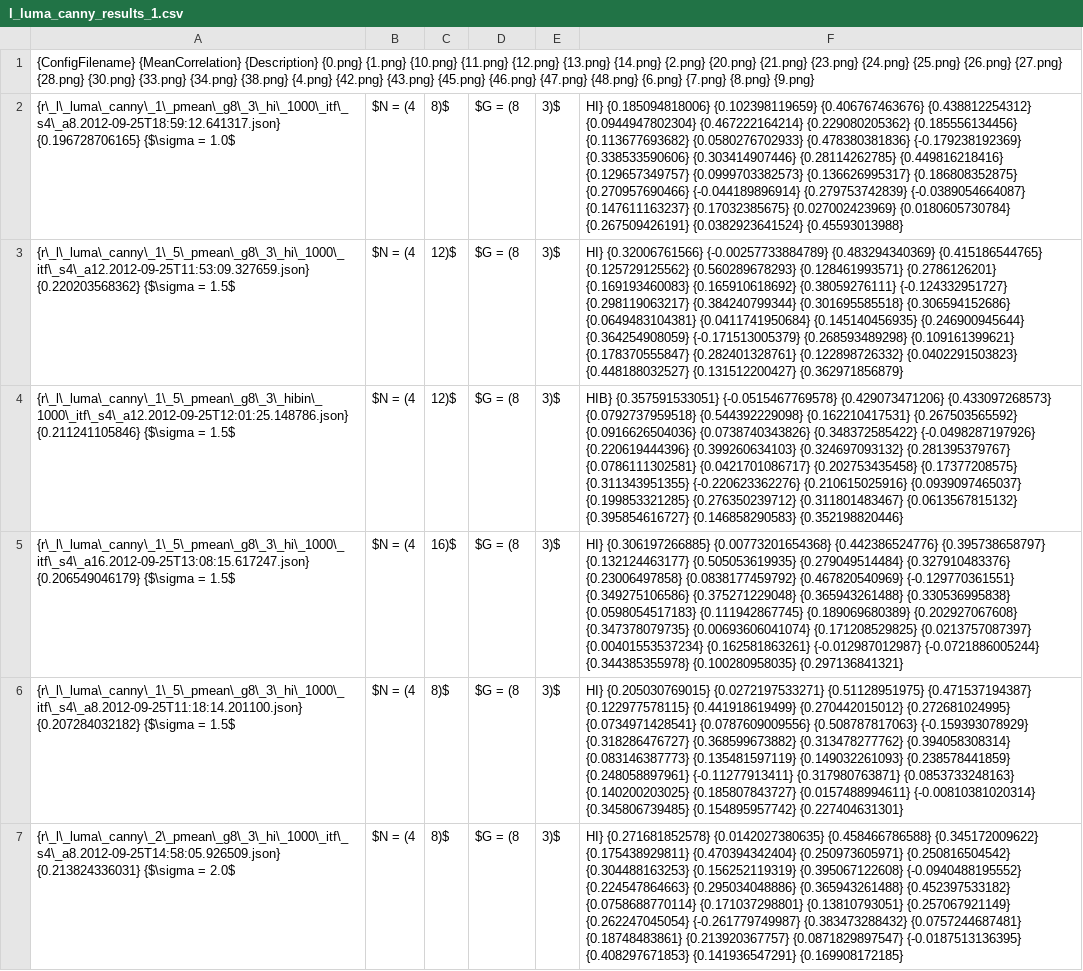
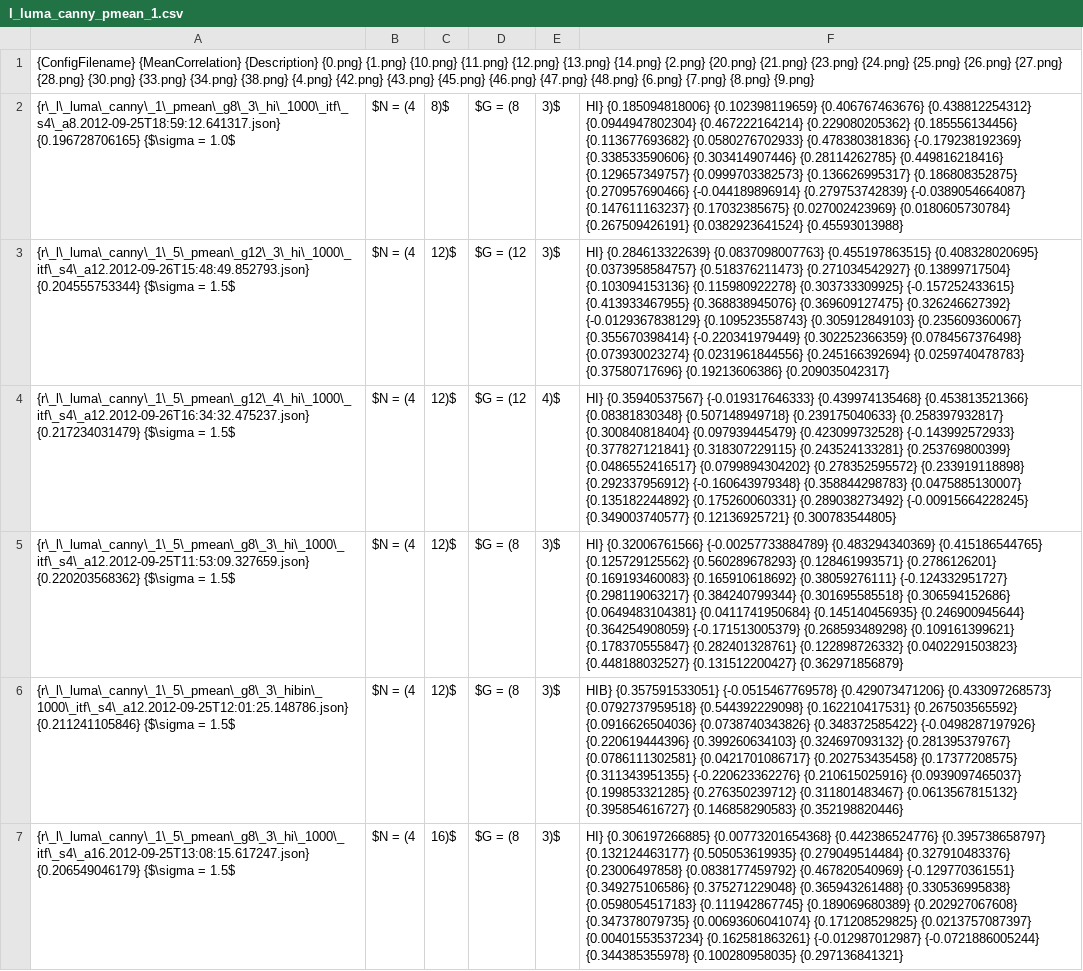
Before and after one commit to weltenwort/diplom, a CSV file: thesis/results/l_luma_canny_pmean_1.csv (was thesis/results/l_luma_canny_results_1.csv), drawn as a sheet; only a part is shown; the shorter side is filled out with more unchanged rows; the diff names each change by its address in the sheet, - before the commit and + after, or states it on an @@ line.

Commit message:
Add more results, improve plots, add cosine metric

```diff
--- a/thesis/results/l_luma_canny_results_1.csv
+++ b/thesis/results/l_luma_canny_pmean_1.csv
+row 3: {r\_l\_luma\_canny\_1\_5\_pmean\_g12\_3\_hi\_1000\_itf\_s4\_a12.2012-09-26T15:48:49.852793.json} {0.204555753344} {$\sigma = 1.5$ | $N = (4 | 12)$ | $G = (12 | 3)$ | HI} {0.284613322639} {0.0837098007763} {0.455197863515} {0.408328020695} {0.0373958584757} {0.518376211473} {0.271034542927} {0.13899717504} {0.103094153136} {0.115980922278} {0.303733309925} {-0.157252433615} {0.413933467955} {0.368838945076} {0.369609127475} {0.326246627392} {-0.0129367838129} {0.109523558743} {0.305912849103} {0.235609360067} {0.355670398414} {-0.220341979449} {0.302252366359} {0.0784567376498} {0.073930023274} {0.0231961844556} {0.245166392694} {0.0259740478783} {0.37580717696} {0.19213606386} {0.209035042317}
+row 4: {r\_l\_luma\_canny\_1\_5\_pmean\_g12\_4\_hi\_1000\_itf\_s4\_a12.2012-09-26T16:34:32.475237.json} {0.217234031479} {$\sigma = 1.5$ | $N = (4 | 12)$ | $G = (12 | 4)$ | HI} {0.35940537567} {-0.019317646333} {0.439974135468} {0.453813521366} {0.08381830348} {0.507148949718} {0.239175040633} {0.258397932817} {0.300840818404} {0.097939445479} {0.423099732528} {-0.143992572933} {0.377827121841} {0.318307229115} {0.243524133281} {0.253769800399} {0.0486552416517} {0.0799894304202} {0.278352595572} {0.233919118898} {0.292337956912} {-0.160643979348} {0.358844298783} {0.0475885130007} {0.135182244892} {0.175260060331} {0.289038273492} {-0.00915664228245} {0.349003740577} {0.12136925721} {0.300783544805}
```
Also changed, not shown: 48 other files.
